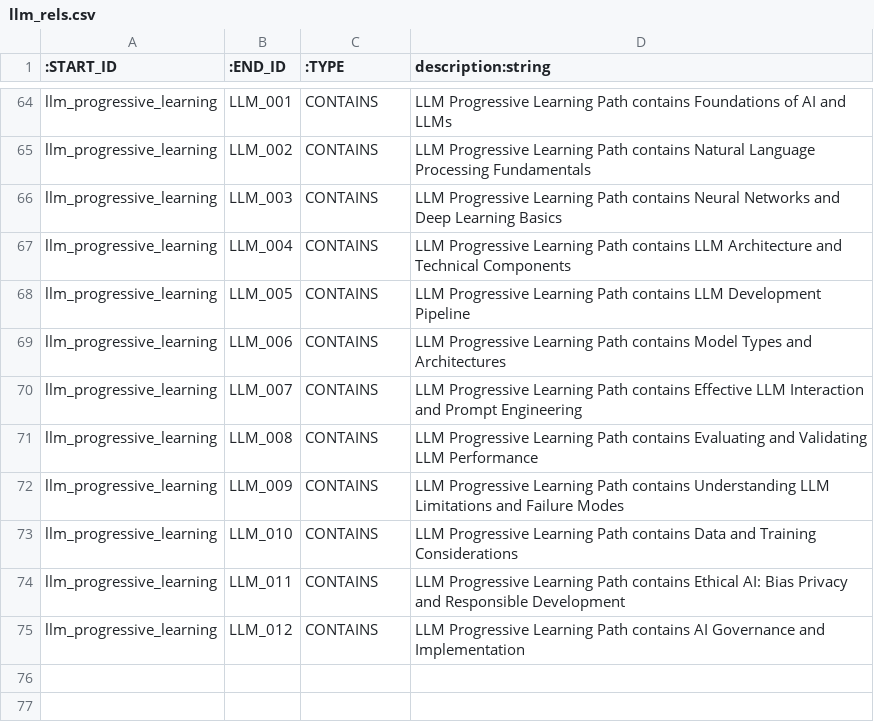
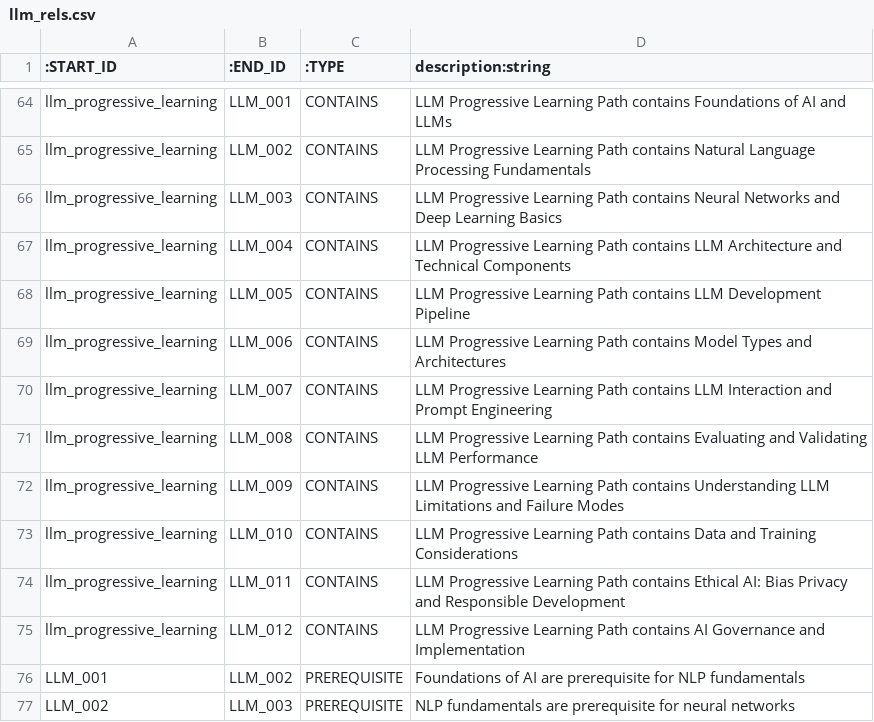
Before and after one commit to jaimebaquiran/SAM, a CSV file: llm_rels.csv, drawn as a sheet; only a part is shown, gaps mark what is left out.

Commit message:
Update llm_rels.csv

```diff
--- a/llm_rels.csv
+++ b/llm_rels.csv
@@ -69,3 +69,3 @@ llm_progressive_learning,LLM_005,CONTAINS,"LLM Progressive Learning Path contain
 llm_progressive_learning,LLM_006,CONTAINS,"LLM Progressive Learning Path contains Model Types and Architectures"
-llm_progressive_learning,LLM_007,CONTAINS,"LLM Progressive Learning Path contains Effective LLM Interaction and Prompt Engineering"
+llm_progressive_learning,LLM_007,CONTAINS,"LLM Progressive Learning Path contains LLM Interaction and Prompt Engineering"
 llm_progressive_learning,LLM_008,CONTAINS,"LLM Progressive Learning Path contains Evaluating and Validating LLM Performance"
@@ -75 +75,3 @@ llm_progressive_learning,LLM_011,CONTAINS,"LLM Progressive Learning Path contain
 llm_progressive_learning,LLM_012,CONTAINS,"LLM Progressive Learning Path contains AI Governance and Implementation"
+LLM_001,LLM_002,PREREQUISITE,"Foundations of AI are prerequisite for NLP fundamentals"
+LLM_002,LLM_003,PREREQUISITE,"NLP fundamentals are prerequisite for neural networks"
```
